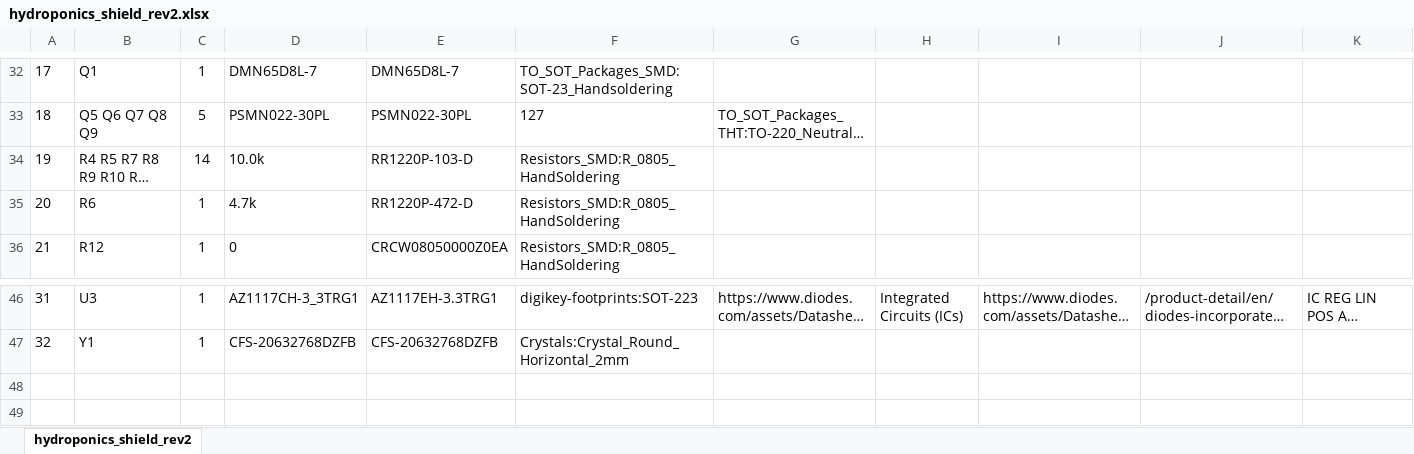
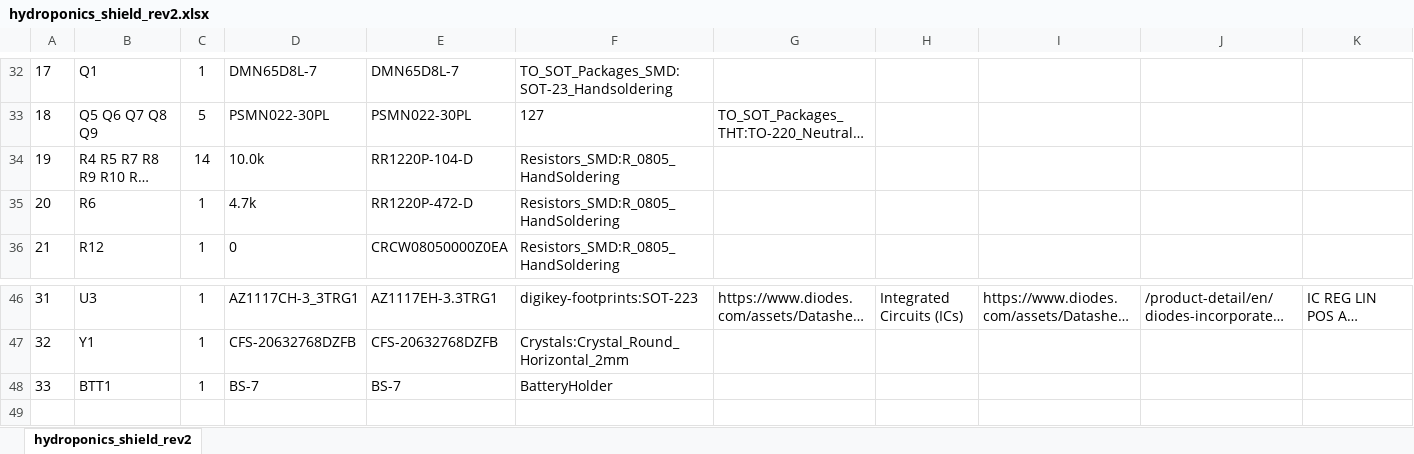
Before and after one commit to loicdrbx/Hydroponics_Kicad, an Excel workbook: Hydroponics Shield/Hydroponics Shield Rev2/Hydroponics_Shield_Rev2_Gerbers+BOM/hydroponics_shield_rev2.xlsx, sheet hydroponics_shield_rev2, drawn as a sheet; only a part is shown, gaps mark what is left out; long unchanged cells end in …; values as stored, in another font and other column widths than the file's, no borders; rows hold the shown columns only; the diff names each change by its address in the sheet, - before the commit and + after, or states it on an @@ line.

```diff
--- a/Hydroponics Shield/Hydroponics Shield Rev2/Hydroponics_Shield_Rev2_Gerbers+BOM/hydroponics_shield_rev2.xlsx (sheet hydroponics_shield_rev2)
+++ b/Hydroponics Shield/Hydroponics Shield Rev2/Hydroponics_Shield_Rev2_Gerbers+BOM/hydroponics_shield_rev2.xlsx (sheet hydroponics_shield_rev2)
-E34: RR1220P-103-D
+E34: RR1220P-104-D
-row 48: (empty)
+row 48: 33 | BTT1 | 1 | BS-7 | BS-7 | BatteryHolder
```
Also changed, not shown: 28 other files.
